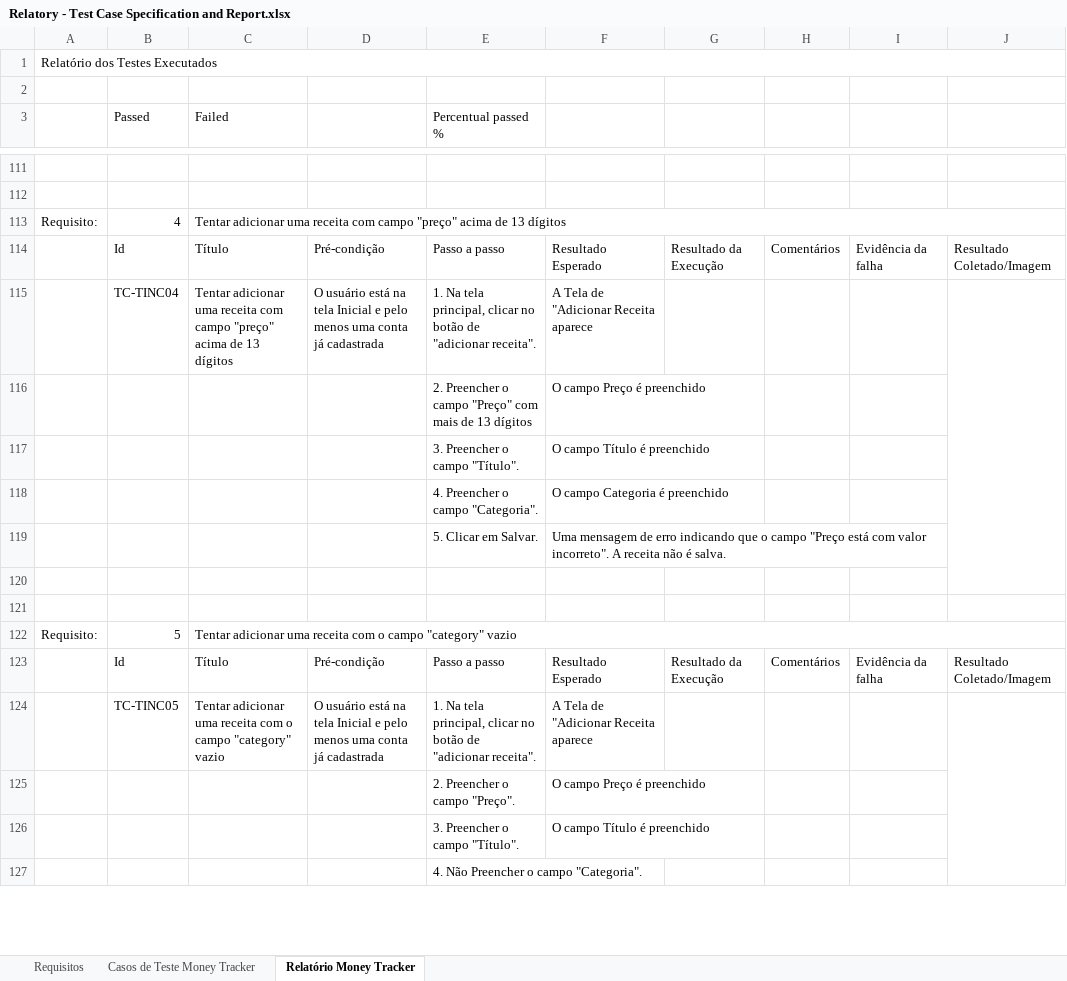
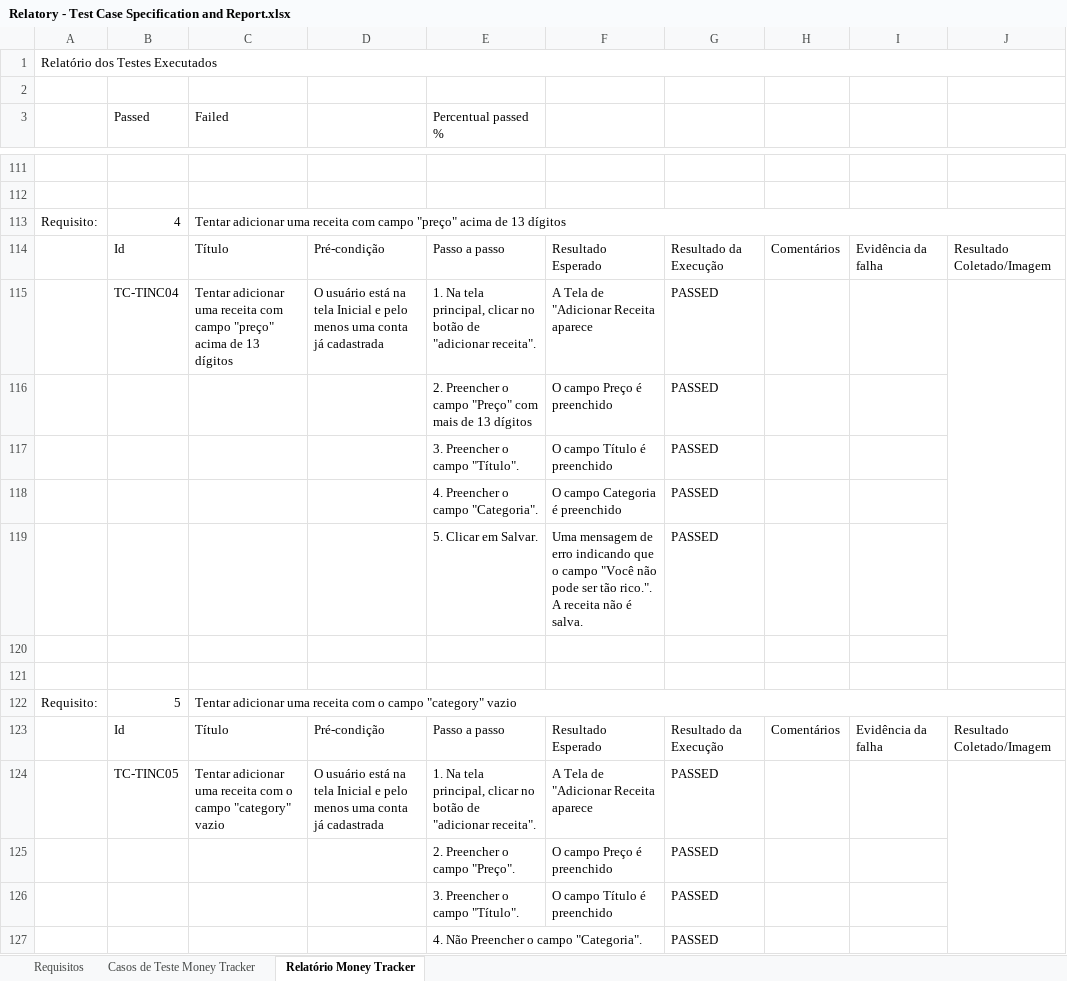
Before and after one commit to aleCS20/trabalho_final_automacao_testes, an Excel workbook: app_moneytracker/relatorios/Relatory - Test Case Specification and Report.xlsx, sheet Relatório Money Tracker, drawn as a sheet; only a part is shown, gaps mark what is left out; values as stored, in another font and other column widths than the file's, no cell formats; the diff covers the shown part only; the diff names each change by its address in the sheet, - before the commit and + after, or states it on an @@ line.

Commit message:
projeto final - test case moneytracker

```diff
--- a/app_moneytracker/relatorios/Relatory - Test Case Specification and Report.xlsx (sheet Relatório Money Tracker)
+++ b/app_moneytracker/relatorios/Relatory - Test Case Specification and Report.xlsx (sheet Relatório Money Tracker)
-G115:G119: (empty)
+G115:G119: PASSED
-F119: …o campo "Preço está com valor incorreto". A receita…
+F119: …o campo "Você não pode ser tão rico.". A receita…
-G124:G127: (empty)
+G124:G127: PASSED
```
Also changed, not shown: 2 added rows, 2 removed rows and 131 edited cells elsewhere in this sheet, sheet Casos de Teste Money Tracker, sheet Requisitos, cell formats, 13 other files.
